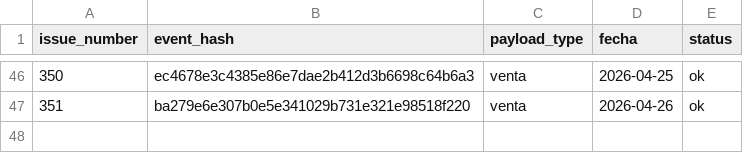
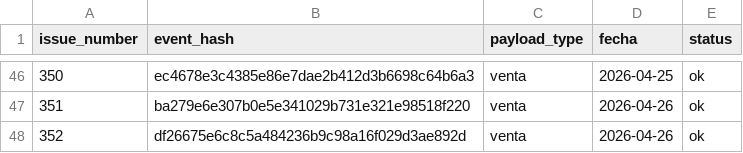
Before and after one commit to OswaldoCasillas/Ventas, a CSV file: data/processed_events.csv, drawn as a sheet; only a part is shown, gaps mark what is left out; the diff names each change by its address in the sheet, - before the commit and + after, or states it on an @@ line.

```diff
--- a/data/processed_events.csv
+++ b/data/processed_events.csv
+row 48: 352 | df26675e6c8c5a484236b9c98a16f029d3ae892d | venta | 2026-04-26 | ok
```
Also changed, not shown: data/inventory.csv, data/sales.csv, 4 other files.
